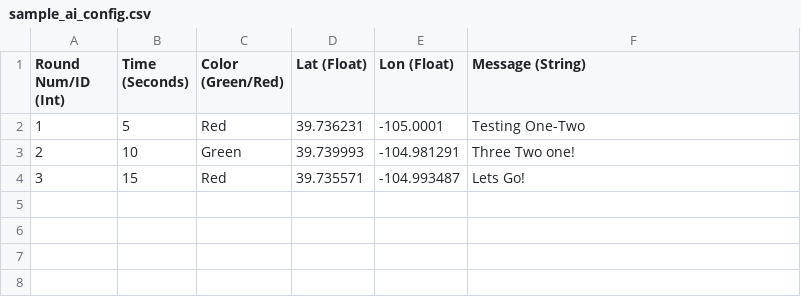
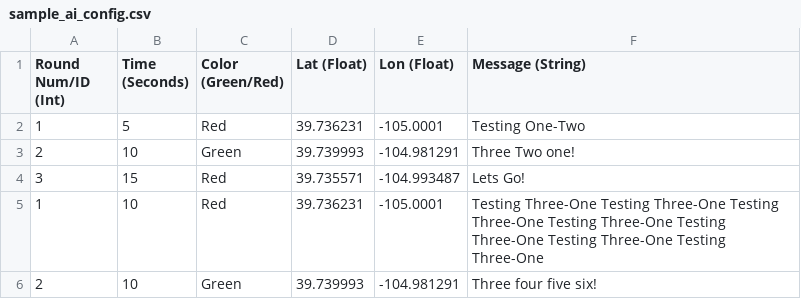
Before and after one commit to ItsMichal/TrustTeaming, a CSV file: samples/sample_ai_config.csv, drawn as a sheet.

```diff
--- a/samples/sample_ai_config.csv
+++ b/samples/sample_ai_config.csv
@@ -4 +4,3 @@ Round Num/ID (Int),Time (Seconds),Color (Green/Red),Lat (Float),Lon (Float),Mess
 3,15,Red,39.735571,-104.993487,Lets Go!
+1,10,Red,39.736231,-105.0001,Testing Three-One Testing Three-One Testing Three-One Testing Three-One Testing Three-One Testing Three-One Testing Three-One
+2,10,Green,39.739993,-104.981291,Three four five six!
```
Also changed, not shown: samples/sample_experiment_config.csv, 6 other files.
